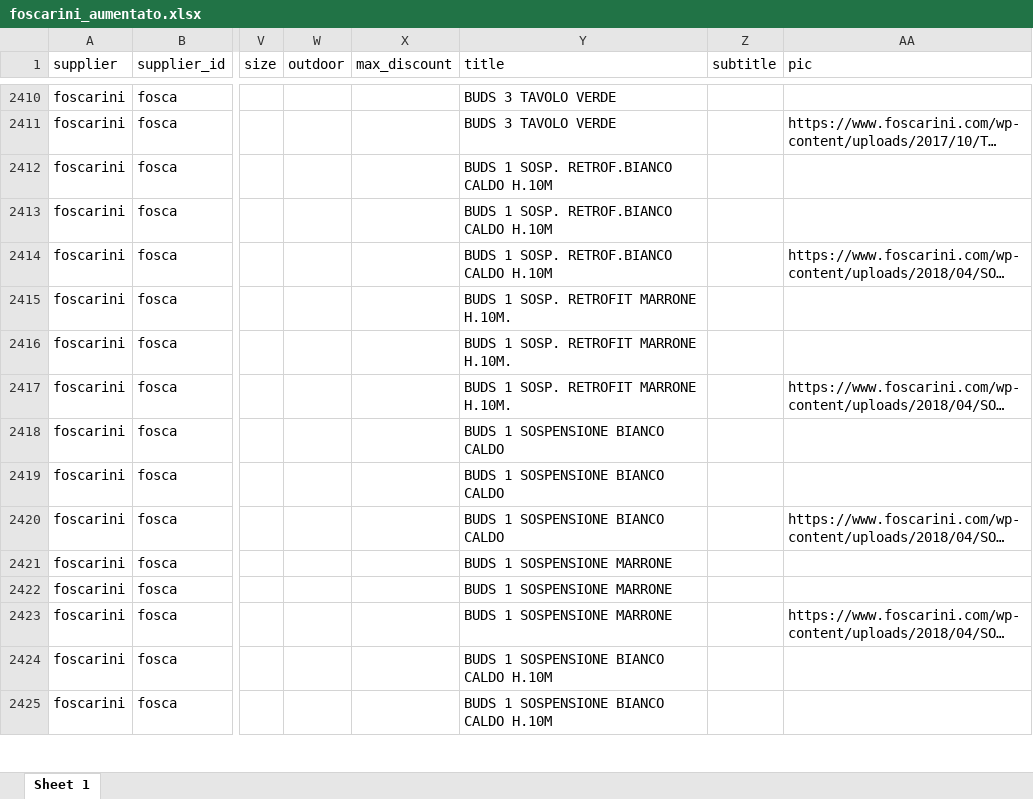
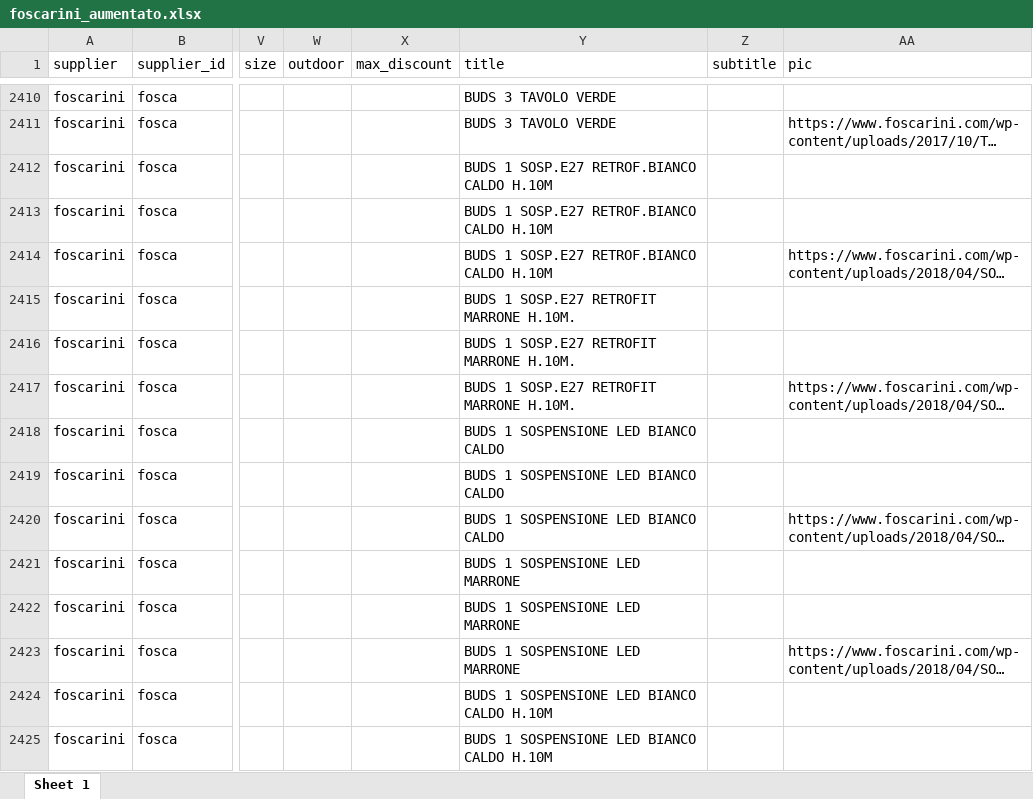
Before and after one commit to hicTech/arteInLuceImport, an Excel workbook: xls/foscarini/result/foscarini_aumentato.xlsx, sheet Sheet 1, drawn as a sheet; only a part is shown, gaps mark what is left out; long unchanged cells end in …; values as stored, in another font and other column widths than the file's, no borders; the diff covers the shown part only; the diff names each change by its address in the sheet, - before the commit and + after, or states it on an @@ line.

```diff
--- a/xls/foscarini/result/foscarini_aumentato.xlsx (sheet Sheet 1)
+++ b/xls/foscarini/result/foscarini_aumentato.xlsx (sheet Sheet 1)
-Y2412:Y2414 (title): BUDS 1 SOSP. RETROF.BIANCO CALDO H.10M
+Y2412:Y2414 (title): BUDS 1 SOSP.E27 RETROF.BIANCO CALDO H.10M
-Y2415:Y2417 (title): BUDS 1 SOSP. RETROFIT MARRONE H.10M.
+Y2415:Y2417 (title): BUDS 1 SOSP.E27 RETROFIT MARRONE H.10M.
-Y2418:Y2420 (title): BUDS 1 SOSPENSIONE BIANCO CALDO
+Y2418:Y2420 (title): BUDS 1 SOSPENSIONE LED BIANCO CALDO
-Y2421:Y2423 (title): BUDS 1 SOSPENSIONE MARRONE
+Y2421:Y2423 (title): BUDS 1 SOSPENSIONE LED MARRONE
-Y2424:Y2425 (title): BUDS 1 SOSPENSIONE BIANCO CALDO H.10M
+Y2424:Y2425 (title): BUDS 1 SOSPENSIONE LED BIANCO CALDO H.10M
```
Also changed, not shown: 1081 edited cells elsewhere in this sheet, xls/flos/LISTINO DECORATIVO + SPAR. 25-01.xlsx, xls/flos/result/flos_aumentato.xlsx, 12 other files.
